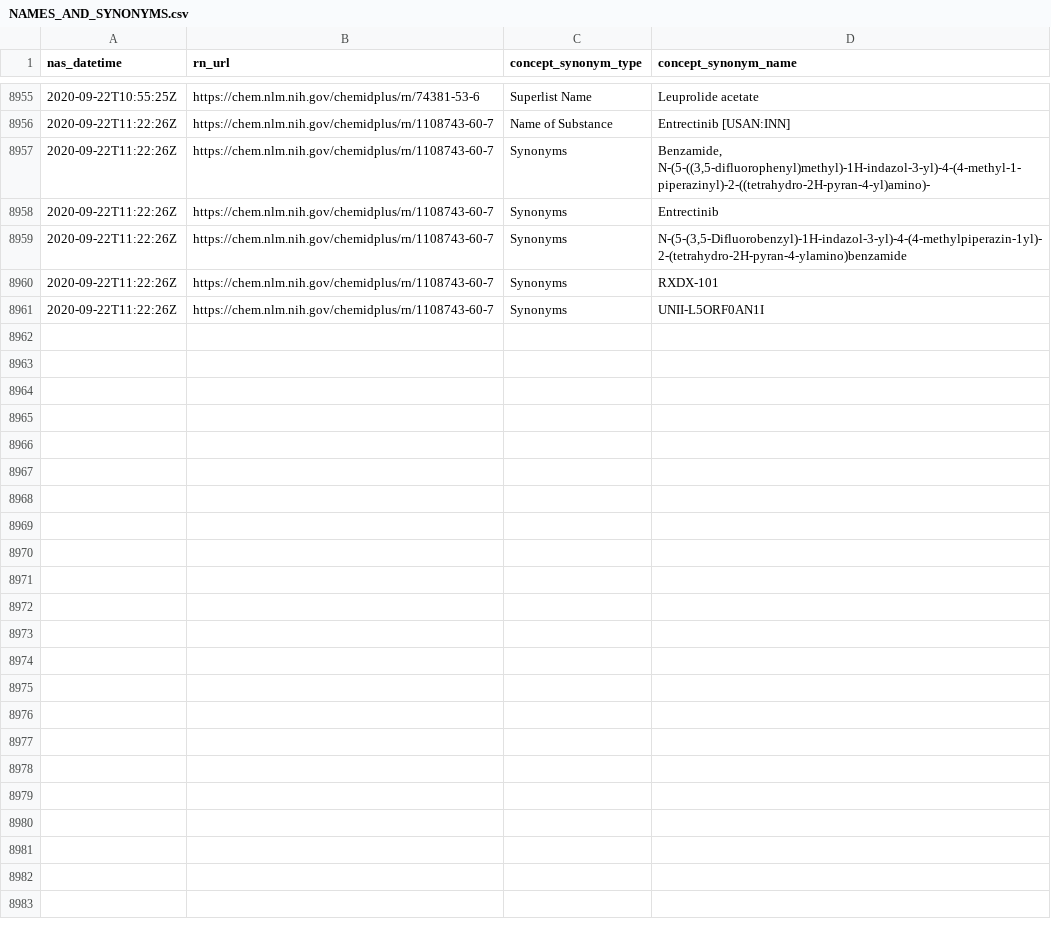
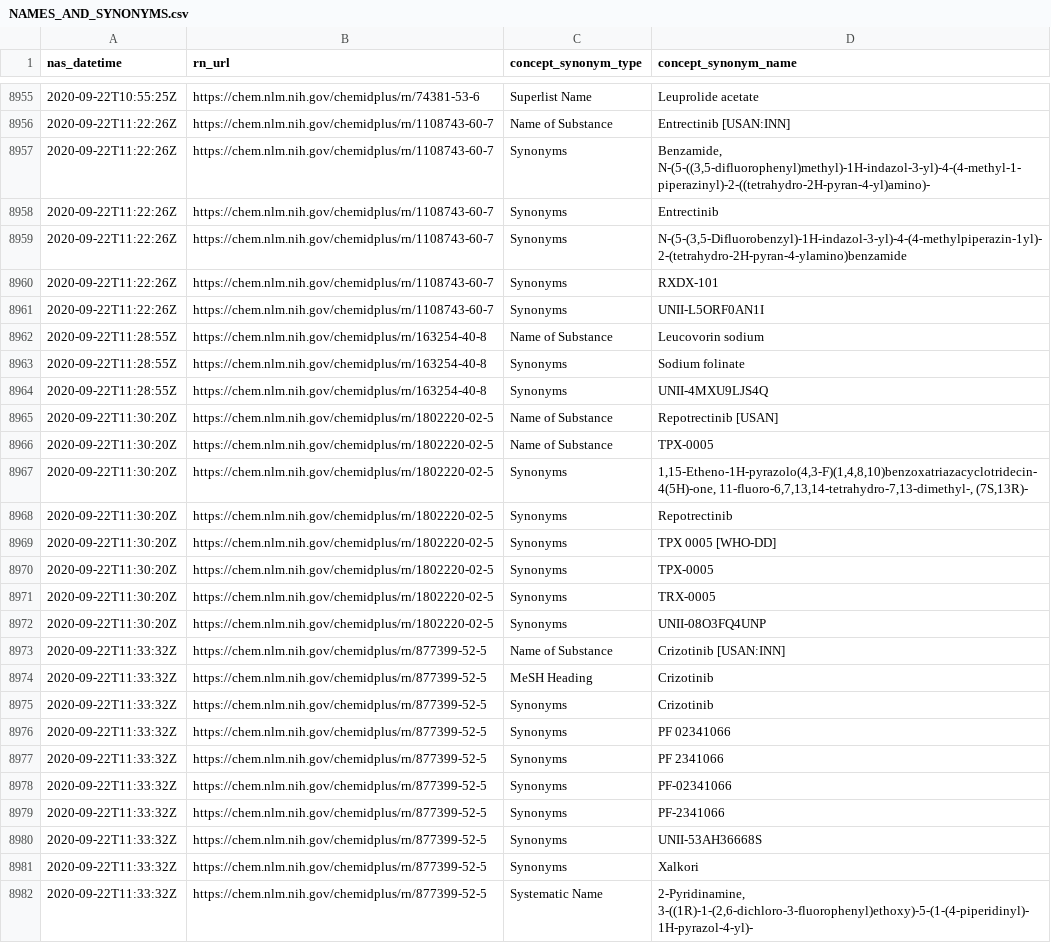
Before and after one commit to meerapatelmd/chemidplusSearchData, a CSV file: data-raw/NAMES_AND_SYNONYMS.csv, drawn as a sheet; only a part is shown, gaps mark what is left out.

Commit message:
automated data refresh

```diff
--- a/data-raw/NAMES_AND_SYNONYMS.csv
+++ b/data-raw/NAMES_AND_SYNONYMS.csv
@@ -8961 +8961,22 @@ nas_datetime,rn_url,concept_synonym_type,concept_synonym_name
 2020-09-22T11:22:26Z,https://chem.nlm.nih.gov/chemidplus/rn/1108743-60-7,Synonyms,UNII-L5ORF0AN1I
+2020-09-22T11:28:55Z,https://chem.nlm.nih.gov/chemidplus/rn/163254-40-8,Name of Substance,Leucovorin sodium
+2020-09-22T11:28:55Z,https://chem.nlm.nih.gov/chemidplus/rn/163254-40-8,Synonyms,Sodium folinate
+2020-09-22T11:28:55Z,https://chem.nlm.nih.gov/chemidplus/rn/163254-40-8,Synonyms,UNII-4MXU9LJS4Q
+2020-09-22T11:30:20Z,https://chem.nlm.nih.gov/chemidplus/rn/1802220-02-5,Name of Substance,Repotrectinib [USAN]
+2020-09-22T11:30:20Z,https://chem.nlm.nih.gov/chemidplus/rn/1802220-02-5,Name of Substance,TPX-0005
+2020-09-22T11:30:20Z,https://chem.nlm.nih.gov/chemidplus/rn/1802220-02-5,Synonyms,"1,15-Etheno-1H-pyrazolo(4,3-F)(1,4,8,10)benzoxatriazacyclotridecin-4(5H)-one, 11-fluoro-6,7,13,14-tetrahydro-7,13-dimethyl-, (7S,13R)-"
+2020-09-22T11:30:20Z,https://chem.nlm.nih.gov/chemidplus/rn/1802220-02-5,Synonyms,Repotrectinib
+2020-09-22T11:30:20Z,https://chem.nlm.nih.gov/chemidplus/rn/1802220-02-5,Synonyms,TPX 0005 [WHO-DD]
+2020-09-22T11:30:20Z,https://chem.nlm.nih.gov/chemidplus/rn/1802220-02-5,Synonyms,TPX-0005
+2020-09-22T11:30:20Z,https://chem.nlm.nih.gov/chemidplus/rn/1802220-02-5,Synonyms,TRX-0005
+2020-09-22T11:30:20Z,https://chem.nlm.nih.gov/chemidplus/rn/1802220-02-5,Synonyms,UNII-08O3FQ4UNP
+2020-09-22T11:33:32Z,https://chem.nlm.nih.gov/chemidplus/rn/877399-52-5,Name of Substance,Crizotinib [USAN:INN]
+2020-09-22T11:33:32Z,https://chem.nlm.nih.gov/chemidplus/rn/877399-52-5,MeSH Heading,Crizotinib
+2020-09-22T11:33:32Z,https://chem.nlm.nih.gov/chemidplus/rn/877399-52-5,Synonyms,Crizotinib
+2020-09-22T11:33:32Z,https://chem.nlm.nih.gov/chemidplus/rn/877399-52-5,Synonyms,PF 02341066
+2020-09-22T11:33:32Z,https://chem.nlm.nih.gov/chemidplus/rn/877399-52-5,Synonyms,PF 2341066
+2020-09-22T11:33:32Z,https://chem.nlm.nih.gov/chemidplus/rn/877399-52-5,Synonyms,PF-02341066
+2020-09-22T11:33:32Z,https://chem.nlm.nih.gov/chemidplus/rn/877399-52-5,Synonyms,PF-2341066
+2020-09-22T11:33:32Z,https://chem.nlm.nih.gov/chemidplus/rn/877399-52-5,Synonyms,UNII-53AH36668S
+2020-09-22T11:33:32Z,https://chem.nlm.nih.gov/chemidplus/rn/877399-52-5,Synonyms,Xalkori
+2020-09-22T11:33:32Z,https://chem.nlm.nih.gov/chemidplus/rn/877399-52-5,Systematic Name,"2-Pyridinamine, 3-((1R)-1-(2,6-dichloro-3-fluorophenyl)ethoxy)-5-(1-(4-piperidinyl)-1H-pyrazol-4-yl)-"
```
Also changed, not shown: data-raw/CLASSIFICATION.csv, data-raw/REGISTRY_NUMBERS.csv, 17 other files.
